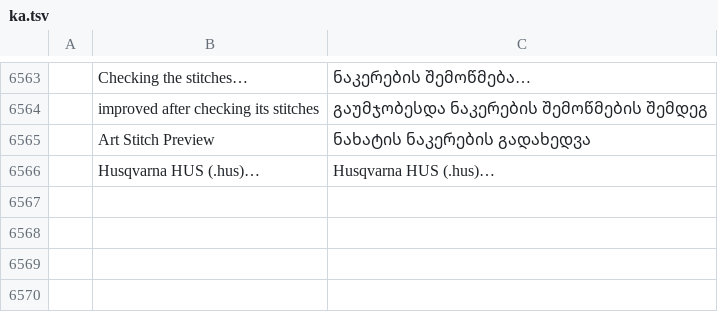
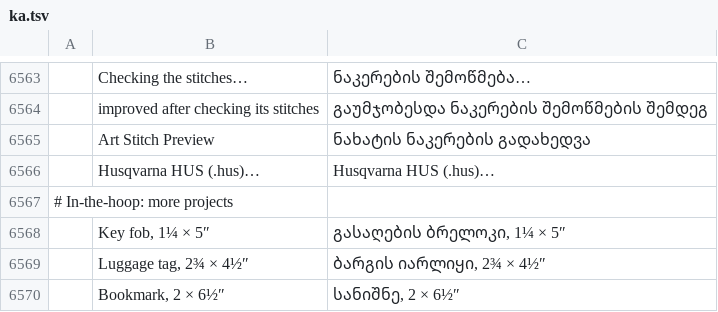
Before and after one commit to Stitchwright/StitchFoundry, a TSV file: crates/ui-egui/src/i18n/ka.tsv, drawn as a sheet; only a part is shown, gaps mark what is left out; the diff names each change by its address in the sheet, - before the commit and + after, or states it on an @@ line.

```diff
--- a/crates/ui-egui/src/i18n/ka.tsv
+++ b/crates/ui-egui/src/i18n/ka.tsv
+row 6567: # In-the-hoop: more projects
+row 6568:  | Key fob, 1¼ × 5″ | გასაღების ბრელოკი, 1¼ × 5″
+row 6569:  | Luggage tag, 2¾ × 4½″ | ბარგის იარლიყი, 2¾ × 4½″
+row 6570:  | Bookmark, 2 × 6½″ | სანიშნე, 2 × 6½″
```
Also changed, not shown: crates/ui-egui/src/i18n/bg.tsv, crates/ui-egui/src/i18n/el.tsv, 23 other files.
